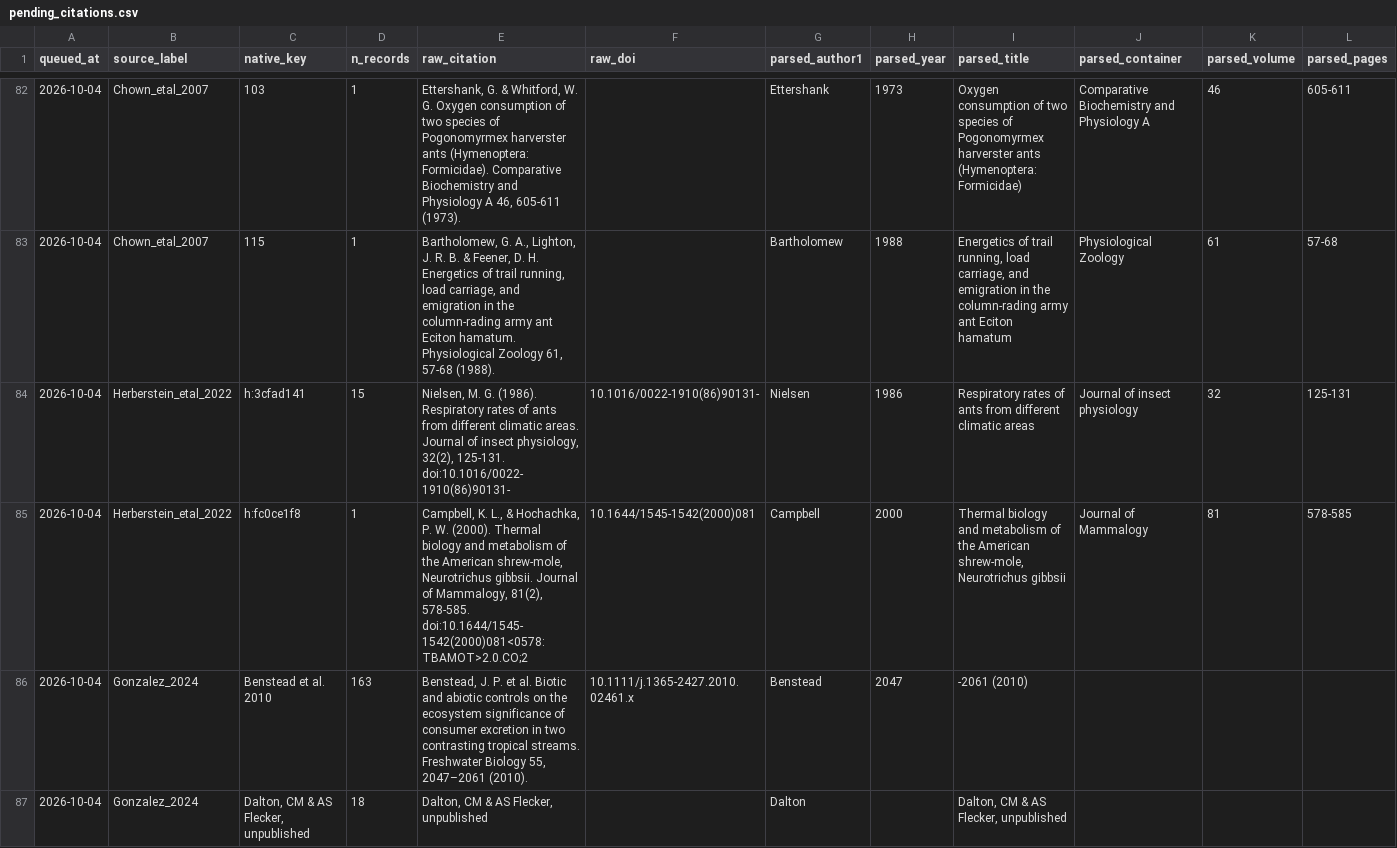
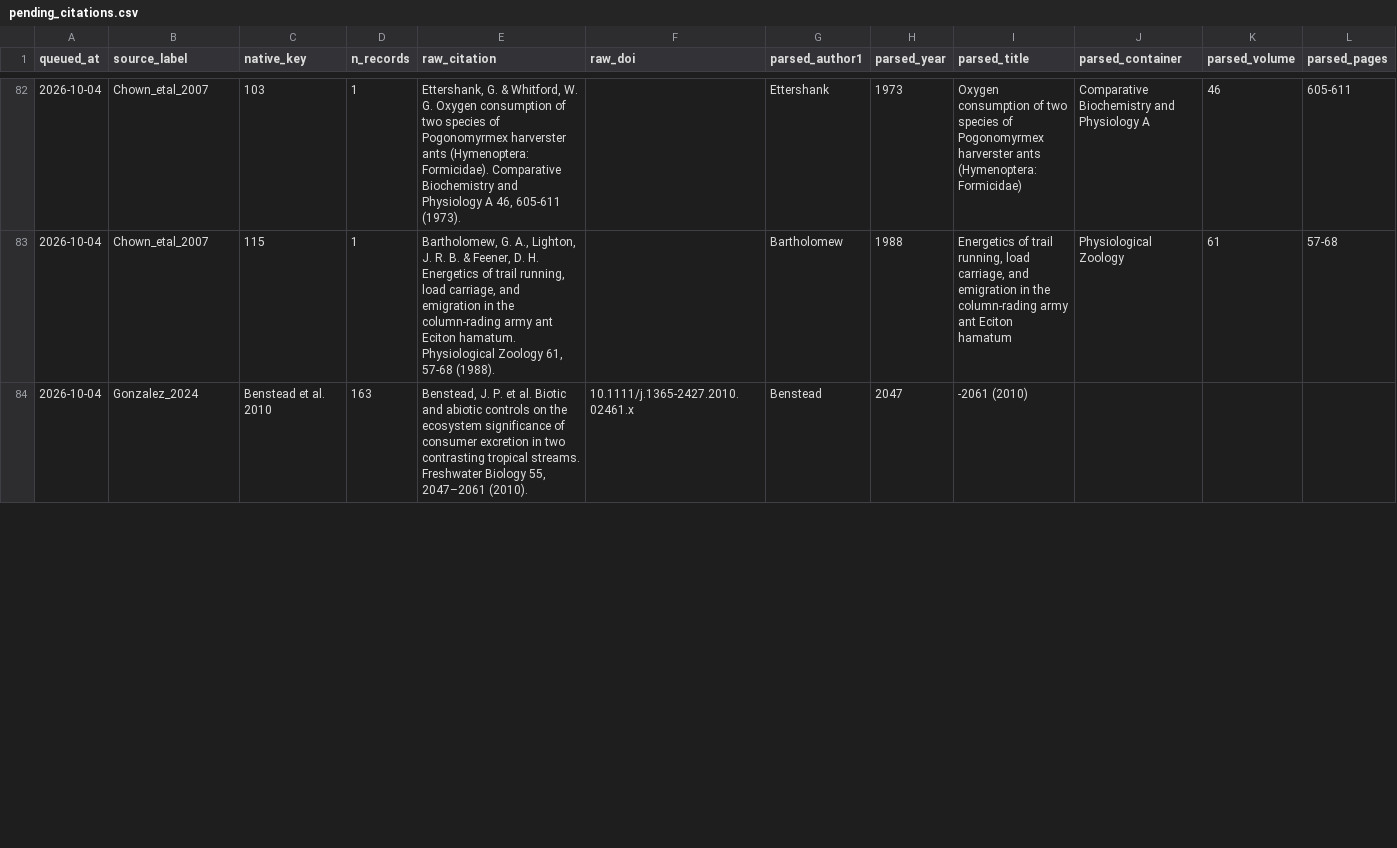
Before and after one commit to TaxonBodyMassML/TaxonBodyMass_DB, a CSV file: Bib/pending_citations.csv, drawn as a sheet; only a part is shown, gaps mark what is left out; removed rows and columns are numbered as before the commit, all else as after; rows hold the shown columns only; the diff covers the shown part only; the diff names each change by its address in the sheet, - before the commit and + after, or states it on an @@ line.

```diff
--- a/Bib/pending_citations.csv
+++ b/Bib/pending_citations.csv
-row 84: 2026-10-04 | Herberstein_etal_2022 | h:3cfad141 | 15 | Nielsen, M. G. (1986). Respiratory rates of ants from different climatic areas. Journal of insect physiology, 32(2), 125-131. doi:10.1016/0022-1910(86)90131- | 10.1016/0022-1910(86)90131- | Nielsen | 1986 | Respiratory rates of ants from different climatic areas | Journal of insect physiology | 32 | 125-131
-row 85: 2026-10-04 | Herberstein_etal_2022 | h:fc0ce1f8 | 1 | Campbell, K. L., & Hochachka, P. W. (2000). Thermal biology and metabolism of the American shrew-mole, Neurotrichus gibbsii. Journal of Mammalogy, 81(2), 578-585. doi:10.1644/1545-1542(2000)081<0578:TBAMOT>2.0.CO;2 | 10.1644/1545-1542(2000)081 | Campbell | 2000 | Thermal biology and metabolism of the American shrew-mole, Neurotrichus gibbsii | Journal of Mammalogy | 81 | 578-585
-row 87: 2026-10-04 | Gonzalez_2024 | Dalton, CM & AS Flecker, unpublished | 18 | Dalton, CM & AS Flecker, unpublished |  | Dalton |  | Dalton, CM & AS Flecker, unpublished
```
Also changed, not shown: 1 added row and 2 removed rows elsewhere in this file, sources/databases/Gonzalez_2024/primary_references.csv, 1 other file.
